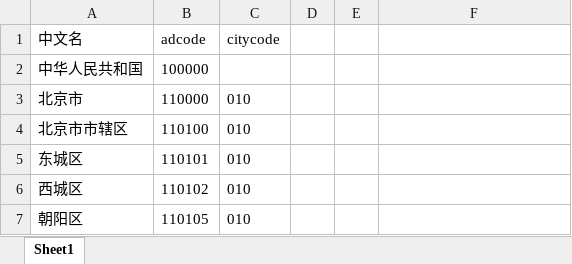
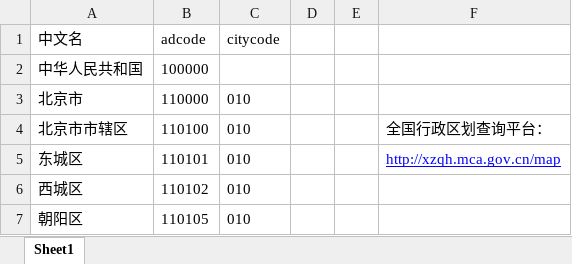
Before and after one commit to zoudaokou0804/Crawl_Rdnet_From_GD, an Excel workbook: 城市代码.xlsx, sheet Sheet1, drawn as a sheet; only a part is shown; values as stored, in another font and other column widths than the file's, no borders; the diff names each change by its address in the sheet, - before the commit and + after, or states it on an @@ line.

```diff
--- a/城市代码.xlsx (sheet Sheet1)
+++ b/城市代码.xlsx (sheet Sheet1)
-F4: (empty)
+F4: 全国行政区划查询平台：
-F5: (empty)
+F5: http://xzqh.mca.gov.cn/map
```
Also changed, not shown: 高德兴趣点代码.xlsx, 8 other files.
